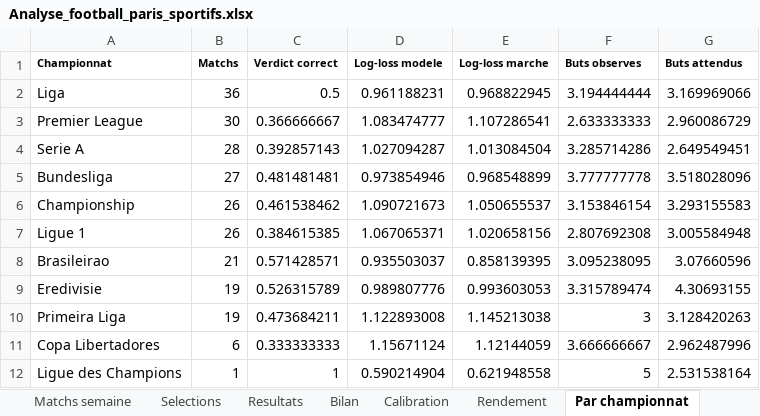
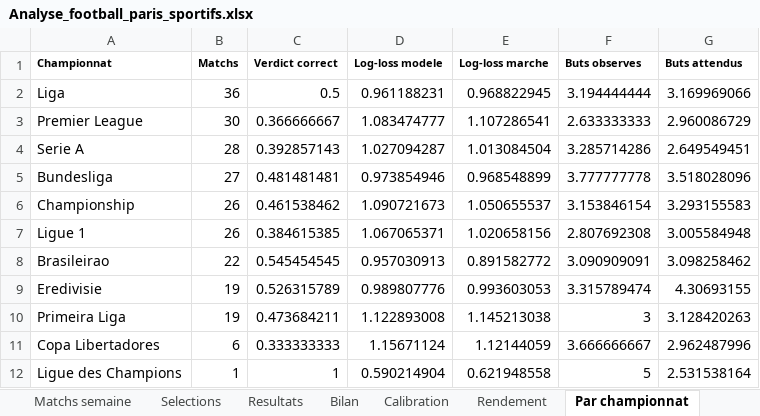
Before and after one commit to zoukeur971/analyse-foot, an Excel workbook: classeur/Analyse_football_paris_sportifs.xlsx, sheet Par championnat, drawn as a sheet; values as stored, in another font and other column widths than the file's, no borders; the diff names each change by its address in the sheet, - before the commit and + after, or states it on an @@ line.

```diff
--- a/classeur/Analyse_football_paris_sportifs.xlsx (sheet Par championnat)
+++ b/classeur/Analyse_football_paris_sportifs.xlsx (sheet Par championnat)
-B8 (Matchs): 21
+B8 (Matchs): 22
-C8 (Verdict correct): 0.571428571
+C8 (Verdict correct): 0.545454545
-D8 (Log-loss modele): 0.935503037
+D8 (Log-loss modele): 0.957030913
-E8 (Log-loss marche): 0.858139395
+E8 (Log-loss marche): 0.891582772
-F8 (Buts observes): 3.095238095
+F8 (Buts observes): 3.090909091
-G8 (Buts attendus): 3.07660596
+G8 (Buts attendus): 3.098258462
```
Also changed, not shown: sheet Matchs semaine, sheet Selections, sheet Resultats, sheet Bilan, sheet Rendement, sheet Calibration, 2 more sheets, 6 other files.
